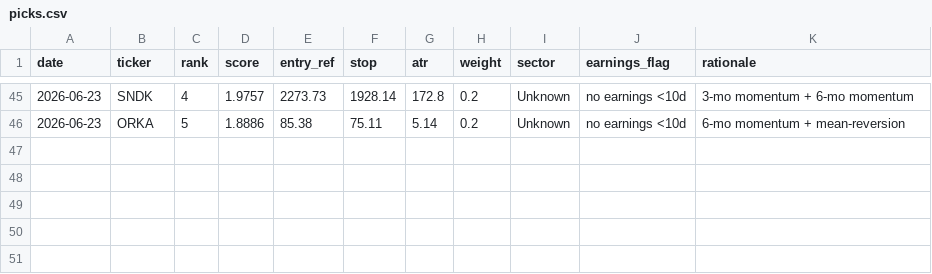
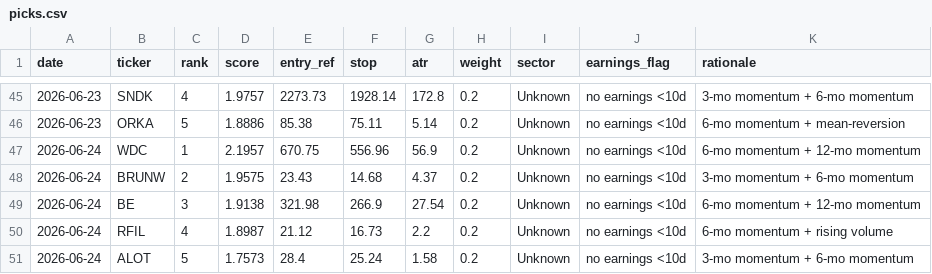
Before and after one commit to EeroP7/1, a CSV file: output_data/picks.csv, drawn as a sheet; only a part is shown, gaps mark what is left out; the diff names each change by its address in the sheet, - before the commit and + after, or states it on an @@ line.

Commit message:
journal: daily picks 2026-06-24

```diff
--- a/output_data/picks.csv
+++ b/output_data/picks.csv
+row 47: 2026-06-24 | WDC | 1 | 2.1957 | 670.75 | 556.96 | 56.9 | 0.2 | Unknown | no earnings <10d | 6-mo momentum + 12-mo momentum
+row 48: 2026-06-24 | BRUNW | 2 | 1.9575 | 23.43 | 14.68 | 4.37 | 0.2 | Unknown | no earnings <10d | 3-mo momentum + 6-mo momentum
+row 49: 2026-06-24 | BE | 3 | 1.9138 | 321.98 | 266.9 | 27.54 | 0.2 | Unknown | no earnings <10d | 6-mo momentum + 12-mo momentum
+row 50: 2026-06-24 | RFIL | 4 | 1.8987 | 21.12 | 16.73 | 2.2 | 0.2 | Unknown | no earnings <10d | 6-mo momentum + rising volume
+row 51: 2026-06-24 | ALOT | 5 | 1.7573 | 28.4 | 25.24 | 1.58 | 0.2 | Unknown | no earnings <10d | 3-mo momentum + 6-mo momentum
```
Also changed, not shown: output_data/journal.csv.
